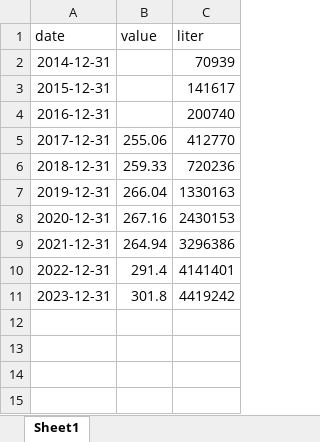
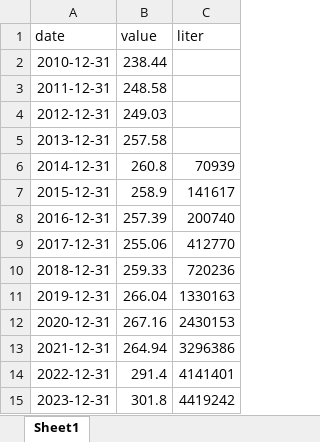
Before and after one commit to crisGriebler/IRD, an Excel workbook: FISHTRADER/ARIMA/Grafico 5 - Proteina/db_br.xlsx, sheet Sheet1, drawn as a sheet; values as stored, in another font and other column widths than the file's, no borders; addresses are those after the commit; the diff names each change by its address in the sheet, - before the commit and + after, or states it on an @@ line.

Commit message:
proteina2010

```diff
--- a/FISHTRADER/ARIMA/Grafico 5 - Proteina/db_br.xlsx (sheet Sheet1)
+++ b/FISHTRADER/ARIMA/Grafico 5 - Proteina/db_br.xlsx (sheet Sheet1)
+row 2: 2010-12-31 | 238.44
+row 3: 2011-12-31 | 248.58
+row 4: 2012-12-31 | 249.03
+row 5: 2013-12-31 | 257.58
-B6 (value): (empty)
+B6 (value): 260.8
-B7 (value): (empty)
+B7 (value): 258.9
-B8 (value): (empty)
+B8 (value): 257.39
```
Also changed, not shown: 1 other file.
